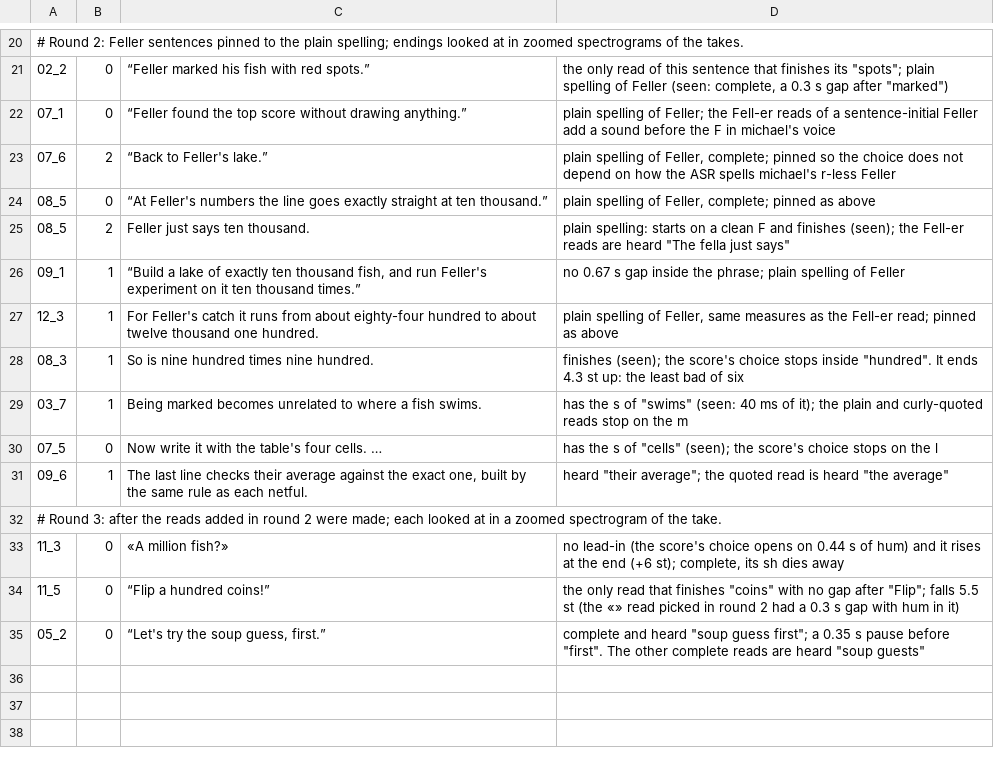
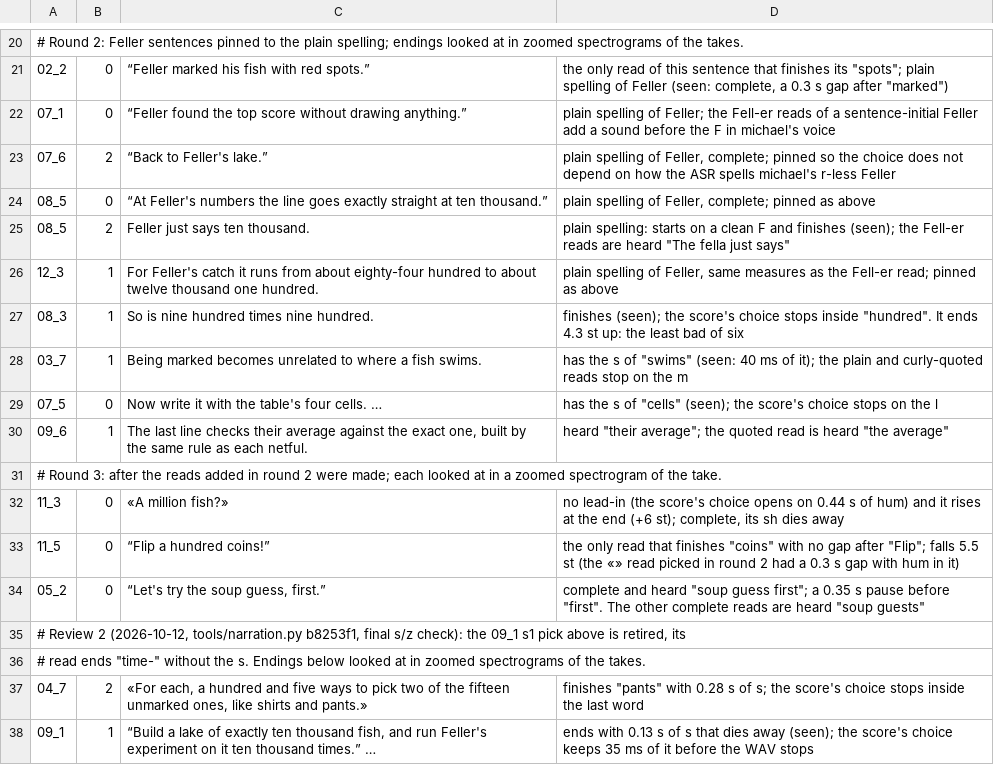
Before and after one commit to Dicklesworthstone/jeffs_math_explainer_videos, a TSV file: explainer_corpus/capture_recapture/variants/michael/picks.tsv, drawn as a sheet; only a part is shown, gaps mark what is left out.

Commit message:
docs(narration): retain Michael final-consonant selection corrections
Preserve the director's review-2 choices for Capture–Recapture: add a complete candidate at 04_7.2 ending in pants and replace the 09_1.1 selection with its ellipsis variant for the documented final s of times. The previous selected input remains in Git history and the candidate bank. Every previous line/sentence key remains represented; script and caption text are unchanged.

Retain the authored reasons, review-2 note and spectrogram measurements. This commit preserves selection data; maintenance performed no synthesis, audio playback, media replacement, render, or independent listening/owner-watch acceptance.

Validation: four nonempty TSV cells per data row, current script line IDs/sentence bounds via the real narration helper, all old selection keys retained, and both changed selections exactly present in the current reads.tsv candidate bank at the same line/sentence. Existing unchanged selections were retained without adding new candidate-bank/runtime qualification for them. git diff --check and metadata-only UBS passed (exit 0; no applicable source scanner).

Only explainer_corpus/capture_recapture/variants/michael/picks.tsv is included; source, media/stems, runtime state, and tracker changes are excluded.

```diff
--- a/explainer_corpus/capture_recapture/variants/michael/picks.tsv
+++ b/explainer_corpus/capture_recapture/variants/michael/picks.tsv
@@ -25,3 +25,2 @@
 08_5	2	Feller just says ten thousand.	plain spelling: starts on a clean F and finishes (seen); the Fell-er reads are heard "The fella just says"
-09_1	1	“Build a lake of exactly ten thousand fish, and run Feller's experiment on it ten thousand times.”	no 0.67 s gap inside the phrase; plain spelling of Feller
 12_3	1	For Feller's catch it runs from about eighty-four hundred to about twelve thousand one hundred.	plain spelling of Feller, same measures as the Fell-er read; pinned as above
@@ -35 +34,5 @@
 05_2	0	“Let's try the soup guess, first.”	complete and heard "soup guess first"; a 0.35 s pause before "first". The other complete reads are heard "soup guests"
+# Review 2 (2026-10-12, tools/narration.py b8253f1, final s/z check): the 09_1 s1 pick above is retired, its
+# read ends "time-" without the s. Endings below looked at in zoomed spectrograms of the takes.
+04_7	2	«For each, a hundred and five ways to pick two of the fifteen unmarked ones, like shirts and pants.»	finishes "pants" with 0.28 s of s; the score's choice stops inside the last word
+09_1	1	“Build a lake of exactly ten thousand fish, and run Feller's experiment on it ten thousand times.” …	ends with 0.13 s of s that dies away (seen); the score's choice keeps 35 ms of it before the WAV stops
```
